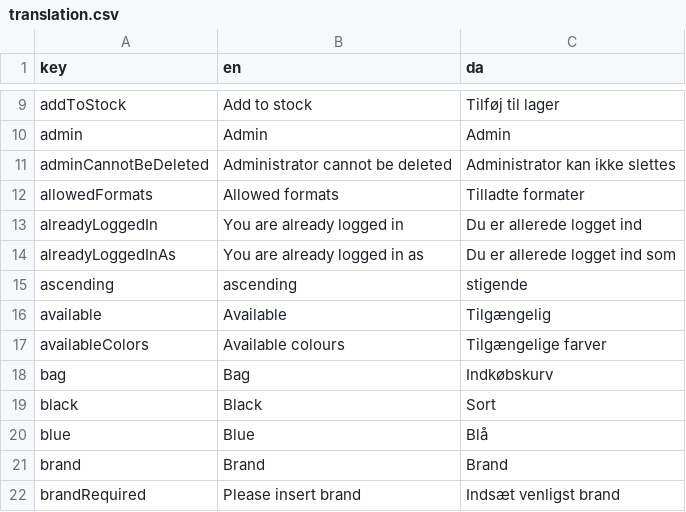
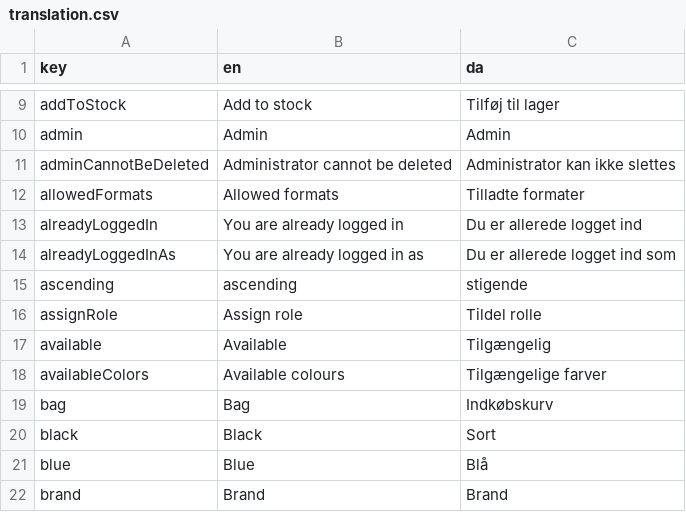
Before and after one commit to jardenna/shop, a CSV file: src/locales/translation.csv, drawn as a sheet; only a part is shown, gaps mark what is left out; the shorter side is filled out with more unchanged rows; the diff names each change by its address in the sheet, - before the commit and + after, or states it on an @@ line.

Commit message:
role

```diff
--- a/src/locales/translation.csv
+++ b/src/locales/translation.csv
+row 16: assignRole | Assign role | Tildel rolle
```
Also changed, not shown: 4 other files.
